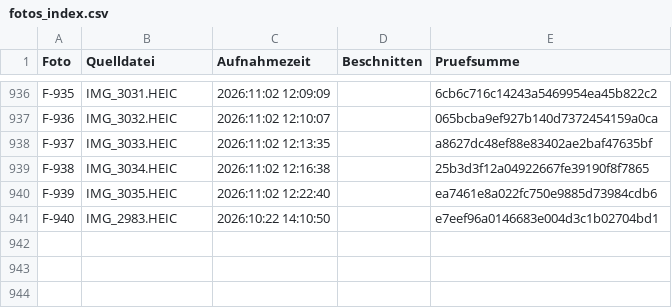
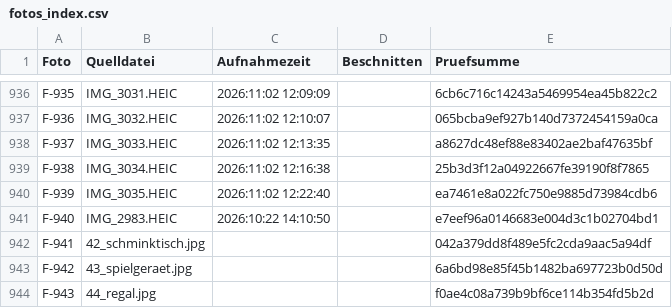
Before and after one commit to jenny9876781/Ablage-, a CSV file: daten/fotos_index.csv, drawn as a sheet; only a part is shown, gaps mark what is left out.

```diff
--- a/daten/fotos_index.csv
+++ b/daten/fotos_index.csv
@@ -941 +941,4 @@ F-939;IMG_3035.HEIC;2026:11:02 12:22:40;;ea7461e8a022fc750e9885d73984cdb6
 F-940;IMG_2983.HEIC;2026:10:22 14:10:50;;e7eef96a0146683e004d3c1b02704bd1
+F-941;42_schminktisch.jpg;;;042a379dd8f489e5fc2cda9aac5a94df
+F-942;43_spielgeraet.jpg;;;6a6bd98e85f45b1482ba697723b0d50d
+F-943;44_regal.jpg;;;f0ae4c08a739b9bf6ce114b354fd5b2d
```
Also changed, not shown: daten/artikel_kikripp.csv, 11 other files.
